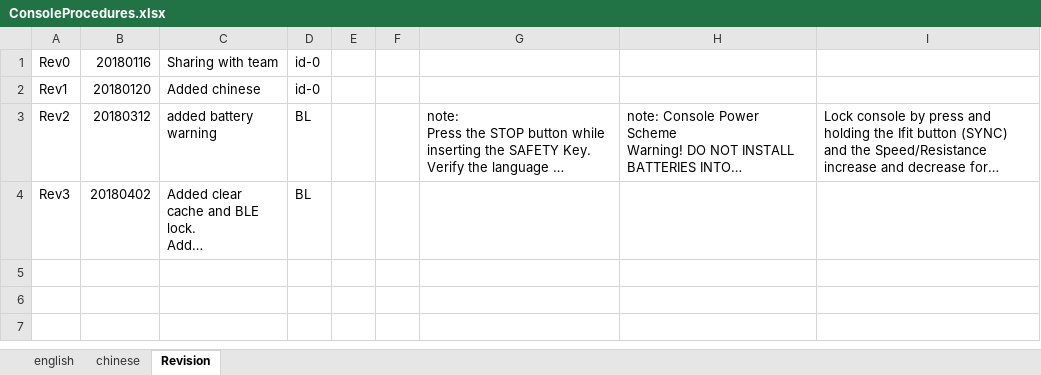
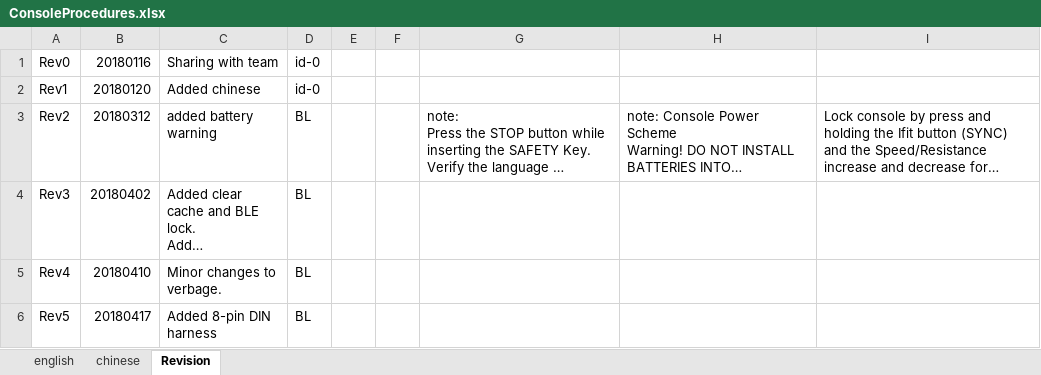
Before and after one commit to Jajukym/hello-world, an Excel workbook: python3.6/PIP_GEN_id-0/ConsoleProcedures.xlsx, sheet Revision, drawn as a sheet; long unchanged cells end in …; values as stored, in another font and other column widths than the file's, no borders; the diff names each change by its address in the sheet, - before the commit and + after, or states it on an @@ line.

```diff
--- a/python3.6/PIP_GEN_id-0/ConsoleProcedures.xlsx (sheet Revision)
+++ b/python3.6/PIP_GEN_id-0/ConsoleProcedures.xlsx (sheet Revision)
+row 5: Rev4 | 20180410 | Minor changes to verbage. | BL
+row 6: Rev5 | 20180417 | Added 8-pin DIN harness | BL
```
Also changed, not shown: sheet english, sheet chinese, python3.6/PIP_GEN_id-0/Parts - Consoles.xlsx, python3.6/PIP_GEN_id-0/build/exe.win-amd64-3.6/ConsoleProcedures.xlsx, 11 other files.
